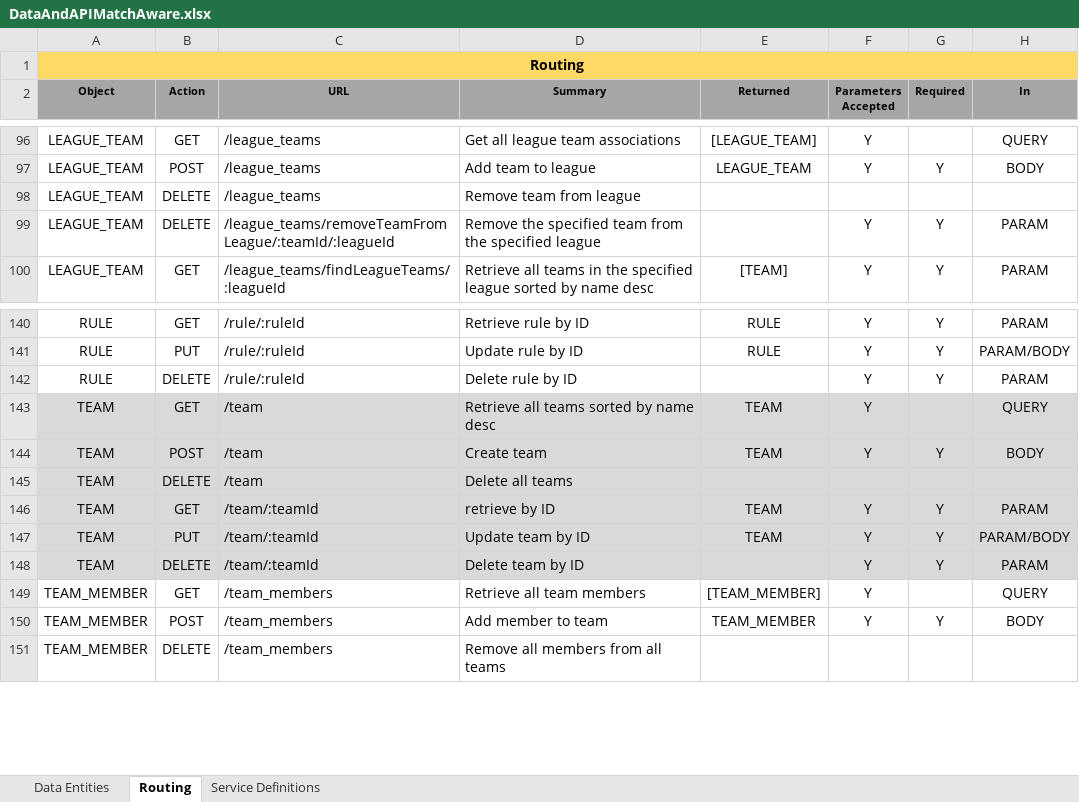
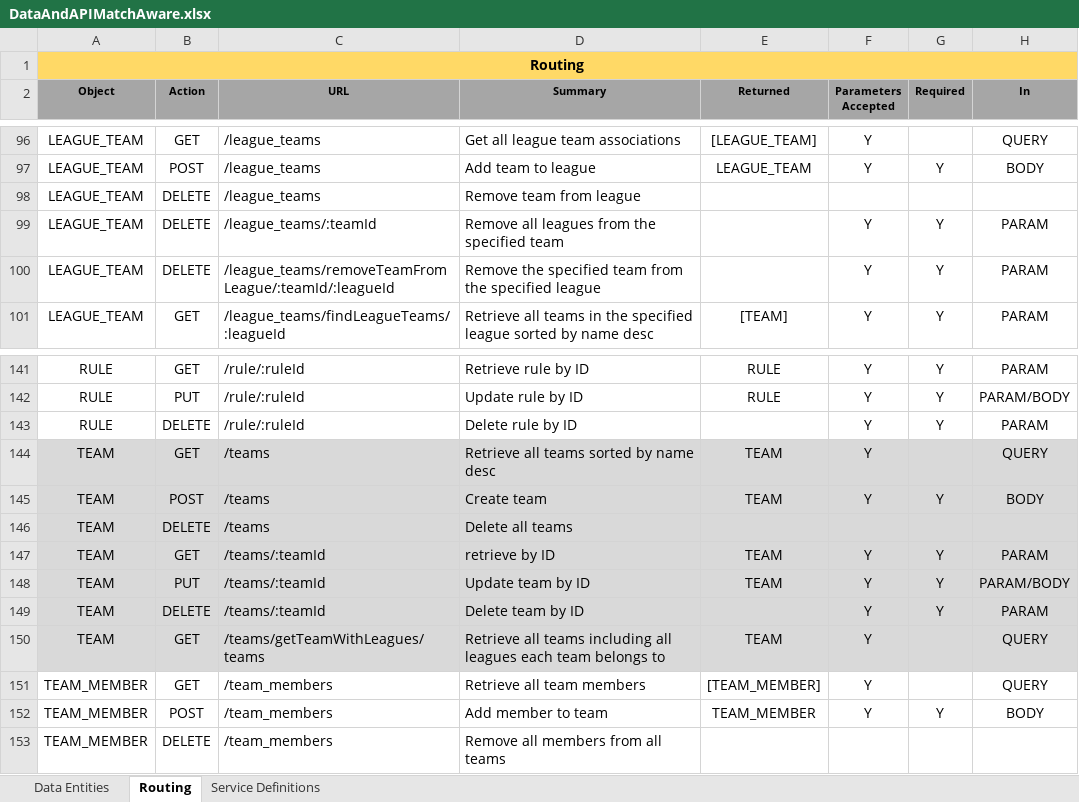
Before and after one commit to patrickborrelli/match-aware, an Excel workbook: documentation/DataAndAPIMatchAware.xlsx, sheet Routing, drawn as a sheet; only a part is shown, gaps mark what is left out; values as stored, in another font and other column widths than the file's, no borders; addresses are those after the commit; the diff names each change by its address in the sheet, - before the commit and + after, or states it on an @@ line.

Commit message:
addedn path for getting teams with league

```diff
--- a/documentation/DataAndAPIMatchAware.xlsx (sheet Routing)
+++ b/documentation/DataAndAPIMatchAware.xlsx (sheet Routing)
+row 99: LEAGUE_TEAM | DELETE | /league_teams/:teamId | Remove all leagues from the specified team |  | Y | Y | PARAM
-C144:C146 (URL): /team
+C144:C146 (URL): /teams
-C147:C149 (URL): /team/:teamId
+C147:C149 (URL): /teams/:teamId
+row 150: TEAM | GET | /teams/getTeamWithLeagues/teams | Retrieve all teams including all leagues each team belongs to | TEAM | Y |  | QUERY
```
